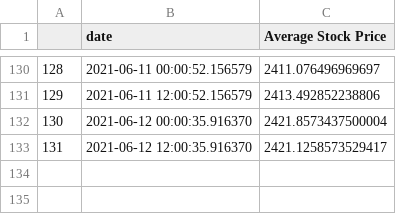
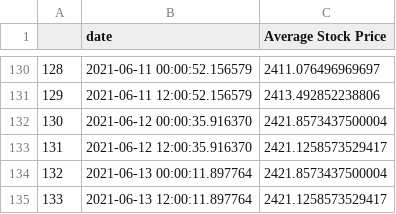
Before and after one commit to evayl2/Twitter-Stock-Sentiment-Analysis, a CSV file: seven_day_prices.csv, drawn as a sheet; only a part is shown, gaps mark what is left out; the diff names each change by its address in the sheet, - before the commit and + after, or states it on an @@ line.

Commit message:
update data

```diff
--- a/seven_day_prices.csv
+++ b/seven_day_prices.csv
+row 134: 132 | 2021-06-13 00:00:11.897764 | 2421.8573437500004
+row 135: 133 | 2021-06-13 12:00:11.897764 | 2421.1258573529417
```
Also changed, not shown: weighed_tweet_scores.csv, 4 other files.
